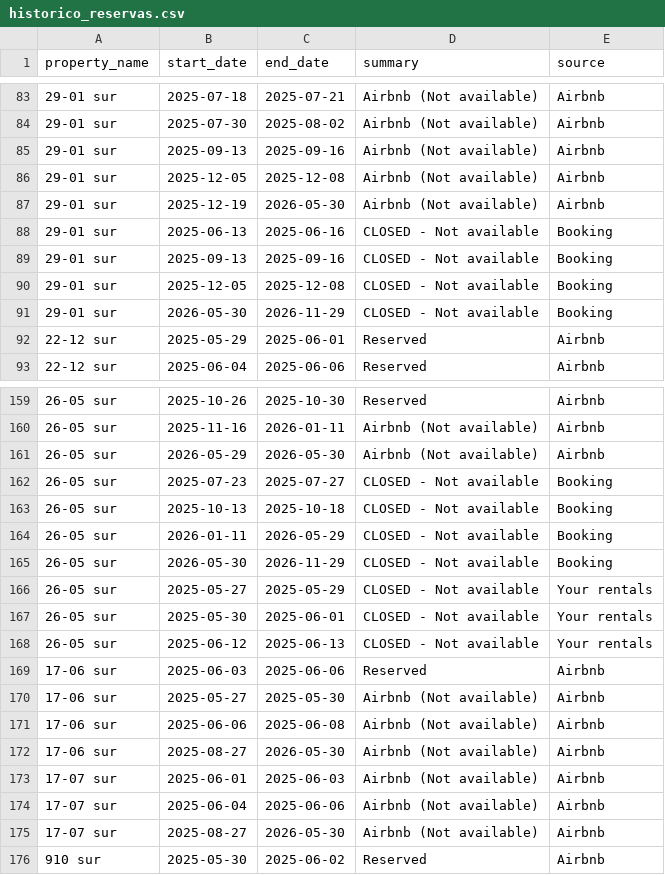
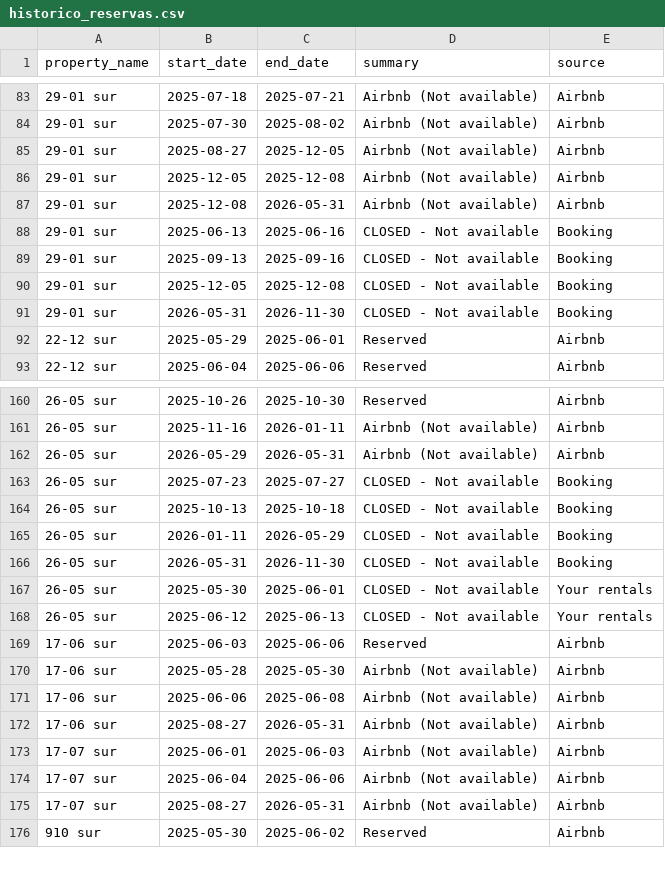
Before and after one commit to ricardomosqueira20/airbnb-dashboard, a CSV file: historico_reservas.csv, drawn as a sheet; only a part is shown, gaps mark what is left out; removed rows and columns are numbered as before the commit, all else as after; the diff covers the shown part only; the diff names each change by its address in the sheet, - before the commit and + after, or states it on an @@ line.

```diff
--- a/historico_reservas.csv
+++ b/historico_reservas.csv
-B85 (start_date): 2025-09-13
+B85 (start_date): 2025-08-27
-C85 (end_date): 2025-09-16
+C85 (end_date): 2025-12-05
-B87 (start_date): 2025-12-19
+B87 (start_date): 2025-12-08
-C87 (end_date): 2026-05-30
+C87 (end_date): 2026-05-31
-B91 (start_date): 2026-05-30
+B91 (start_date): 2026-05-31
-C91 (end_date): 2026-11-29
+C91 (end_date): 2026-11-30
-C162 (end_date): 2026-05-30
+C162 (end_date): 2026-05-31
-B166 (start_date): 2026-05-30
+B166 (start_date): 2026-05-31
-C166 (end_date): 2026-11-29
+C166 (end_date): 2026-11-30
-row 166: 26-05 sur | 2025-05-27 | 2025-05-29 | CLOSED - Not available | Your rentals
-B170 (start_date): 2025-05-27
+B170 (start_date): 2025-05-28
-C172 (end_date): 2026-05-30
+C172 (end_date): 2026-05-31
-C175 (end_date): 2026-05-30
+C175 (end_date): 2026-05-31
```
Also changed, not shown: 3 added rows, 2 removed rows, 1 moved row and 17 edited cells elsewhere in this file.
